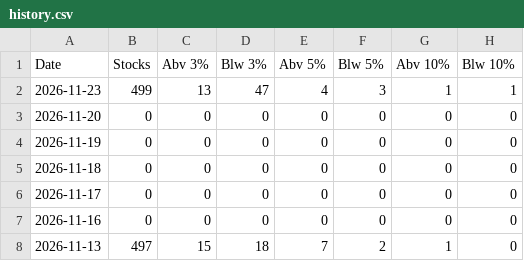
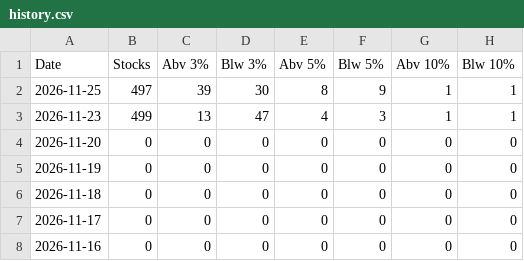
Before and after one commit to Igothatcatinme/Market-Breadth, a CSV file: history.csv, drawn as a sheet; only a part is shown; the shorter side is filled out with more unchanged rows; the diff names each change by its address in the sheet, - before the commit and + after, or states it on an @@ line.

Commit message:
update

```diff
--- a/history.csv
+++ b/history.csv
+row 2: 2026-11-25 | 497 | 39 | 30 | 8 | 9 | 1 | 1
```
